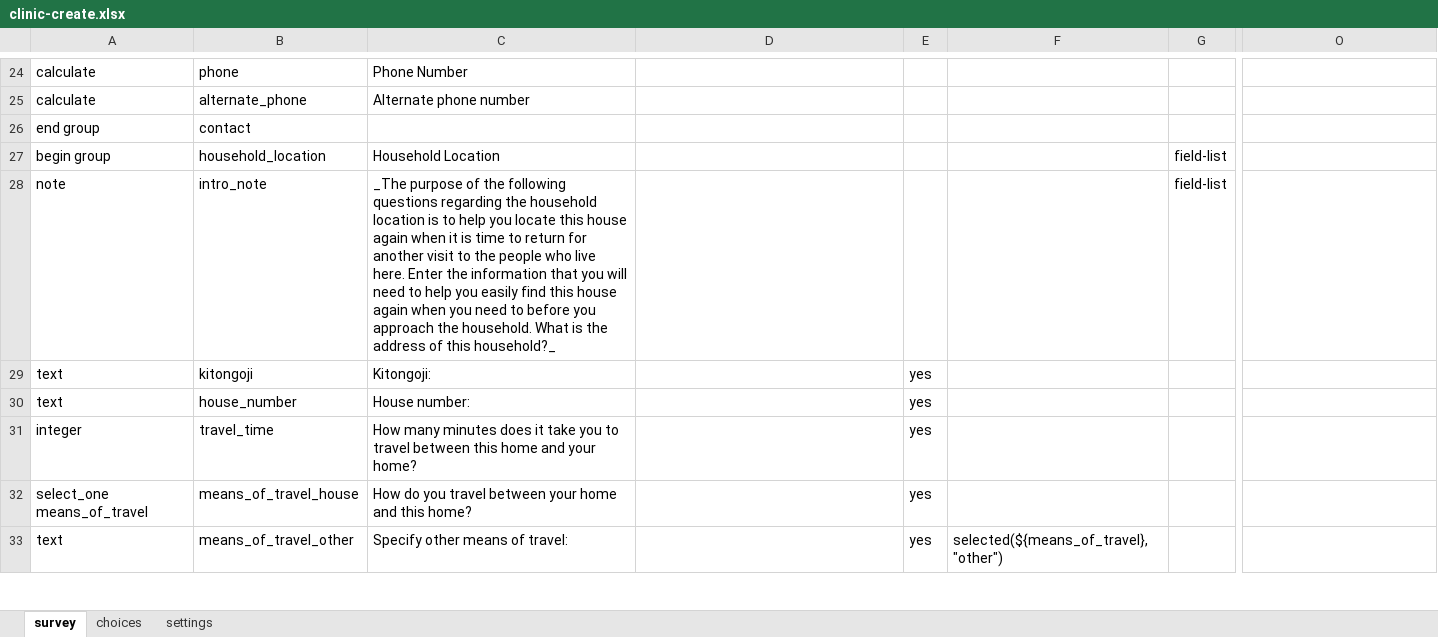
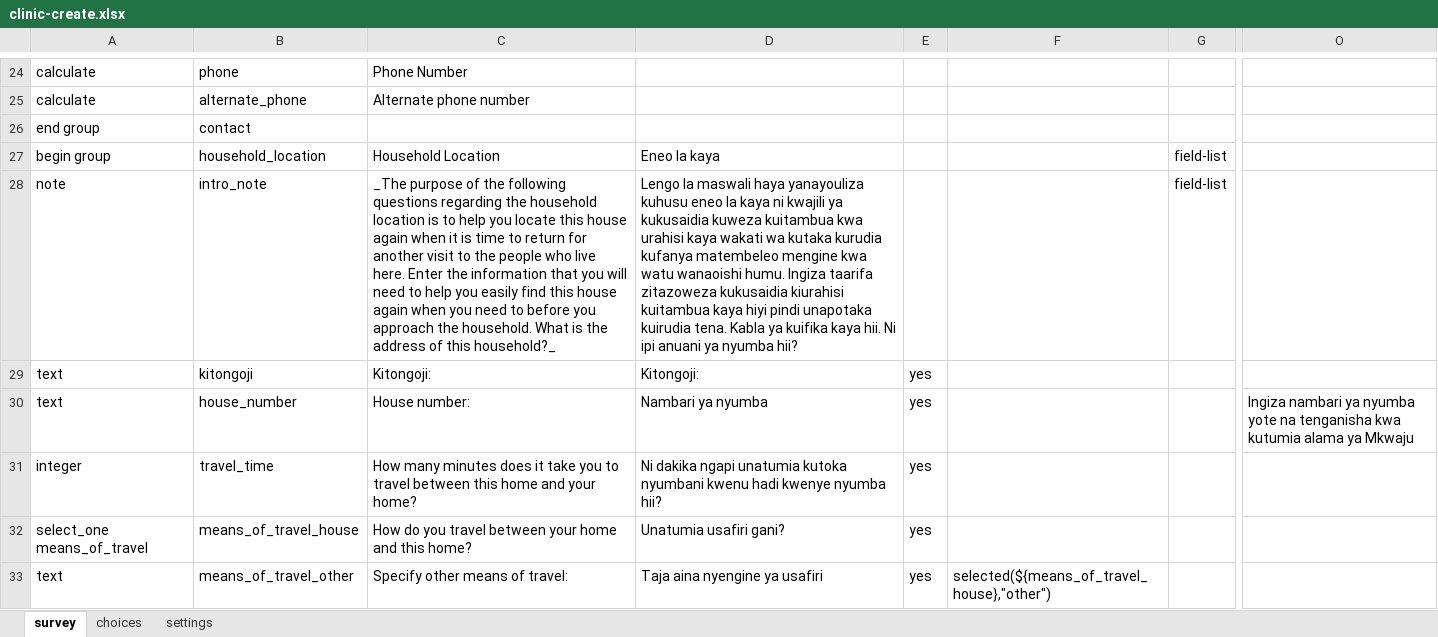
Before and after one commit to sookwalinga/cht-core, an Excel workbook: forms/contact/clinic-create.xlsx, sheet survey, drawn as a sheet; only a part is shown, gaps mark what is left out; values as stored, in another font and other column widths than the file's, no borders; the diff covers the shown part only; the diff names each change by its address in the sheet, - before the commit and + after, or states it on an @@ line.

Commit message:
Adding Kiswahili translation to household registration form

```diff
--- a/forms/contact/clinic-create.xlsx (sheet survey)
+++ b/forms/contact/clinic-create.xlsx (sheet survey)
-D27: (empty)
+D27: Eneo la kaya
-D28: (empty)
+D28: Lengo la maswali haya yanayouliza kuhusu eneo la kaya ni kwajili ya kukusaidia kuweza kuitambua kwa urahisi kaya wakati wa kutaka kurudia kufanya matembeleo mengine kwa watu wanaoishi humu. Ingiza taarifa zitazoweza kukusaidia kiurahisi kuitambua kaya hiyi pindi unapotaka kuirudia tena. Kabla ya kuifika kaya hii. Ni ipi anuani ya nyumba hii?
-D29: (empty)
+D29: Kitongoji:
-D30: (empty)
+D30: Nambari ya nyumba
-O30: (empty)
+O30: Ingiza nambari ya nyumba yote na tenganisha kwa kutumia alama ya Mkwaju
-D31: (empty)
+D31: Ni dakika ngapi unatumia kutoka nyumbani kwenu hadi kwenye nyumba hii?
-D32: (empty)
+D32: Unatumia usafiri gani?
-D33: (empty)
+D33: Taja aina nyengine ya usafiri
-F33: selected(${means_of_travel},"other")
+F33: selected(${means_of_travel_house},"other")
```
Also changed, not shown: 49 edited cells elsewhere in this sheet, sheet choices, sheet settings, 1 other file.
